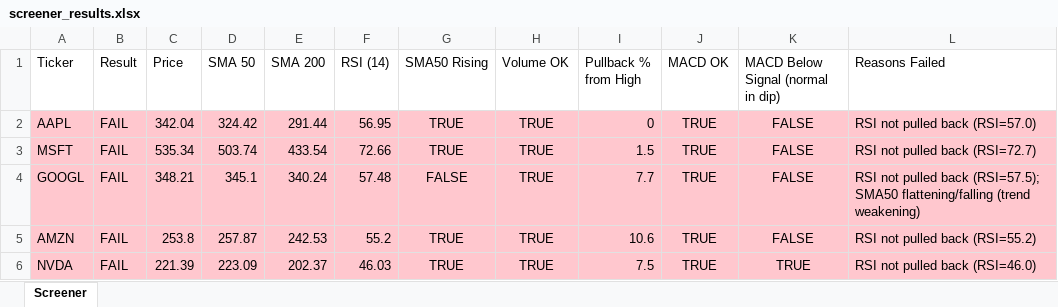
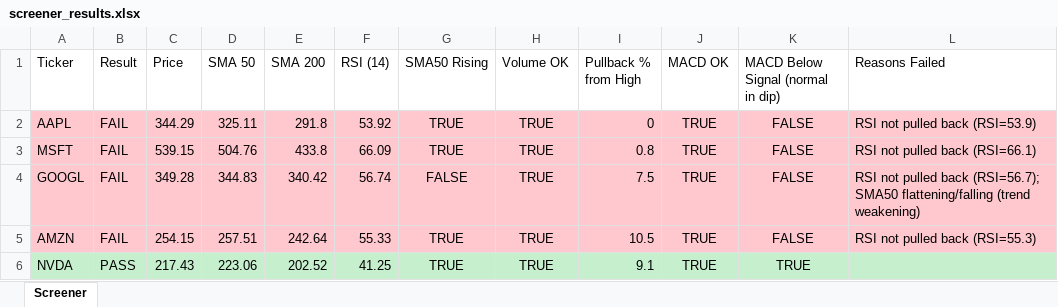
Before and after one commit to Spiky0315/Stock-screener, an Excel workbook: Output/screener_results.xlsx, sheet Screener, drawn as a sheet; only a part is shown; values as stored, in another font and other column widths than the file's, no borders; the diff covers the shown part only; the diff names each change by its address in the sheet, - before the commit and + after, or states it on an @@ line.

```diff
--- a/Output/screener_results.xlsx (sheet Screener)
+++ b/Output/screener_results.xlsx (sheet Screener)
-C2 (Price): 342.04
+C2 (Price): 344.29
-D2 (SMA 50): 324.42
+D2 (SMA 50): 325.11
-E2 (SMA 200): 291.44
+E2 (SMA 200): 291.8
-F2 (RSI (14)): 56.95
+F2 (RSI (14)): 53.92
-L2 (Reasons Failed): RSI not pulled back (RSI=57.0)
+L2 (Reasons Failed): RSI not pulled back (RSI=53.9)
-C3 (Price): 535.34
+C3 (Price): 539.15
-D3 (SMA 50): 503.74
+D3 (SMA 50): 504.76
-E3 (SMA 200): 433.54
+E3 (SMA 200): 433.8
-F3 (RSI (14)): 72.66
+F3 (RSI (14)): 66.09
-I3 (Pullback % from High): 1.5
+I3 (Pullback % from High): 0.8
-L3 (Reasons Failed): RSI not pulled back (RSI=72.7)
+L3 (Reasons Failed): RSI not pulled back (RSI=66.1)
-C4 (Price): 348.21
+C4 (Price): 349.28
-D4 (SMA 50): 345.1
+D4 (SMA 50): 344.83
-E4 (SMA 200): 340.24
+E4 (SMA 200): 340.42
-F4 (RSI (14)): 57.48
+F4 (RSI (14)): 56.74
-I4 (Pullback % from High): 7.7
+I4 (Pullback % from High): 7.5
-L4 (Reasons Failed): …pulled back (RSI=57.5); SMA50 flattening/falling…
+L4 (Reasons Failed): …pulled back (RSI=56.7); SMA50 flattening/falling…
-C5 (Price): 253.8
+C5 (Price): 254.15
-D5 (SMA 50): 257.87
+D5 (SMA 50): 257.51
-E5 (SMA 200): 242.53
+E5 (SMA 200): 242.64
-F5 (RSI (14)): 55.2
+F5 (RSI (14)): 55.33
-I5 (Pullback % from High): 10.6
+I5 (Pullback % from High): 10.5
-L5 (Reasons Failed): RSI not pulled back (RSI=55.2)
+L5 (Reasons Failed): RSI not pulled back (RSI=55.3)
-A6:L6 fill: #FFC7CE
+A6:L6 fill: #C6EFCE
-B6 (Result): FAIL
+B6 (Result): PASS
-C6 (Price): 221.39
+C6 (Price): 217.43
-D6 (SMA 50): 223.09
+D6 (SMA 50): 223.06
-E6 (SMA 200): 202.37
+E6 (SMA 200): 202.52
-F6 (RSI (14)): 46.03
+F6 (RSI (14)): 41.25
-I6 (Pullback % from High): 7.5
+I6 (Pullback % from High): 9.1
-L6 (Reasons Failed): RSI not pulled back (RSI=46.0)
+L6 (Reasons Failed): (empty)
```
Also changed, not shown: 12 edited cells and cell formats elsewhere in this sheet.
